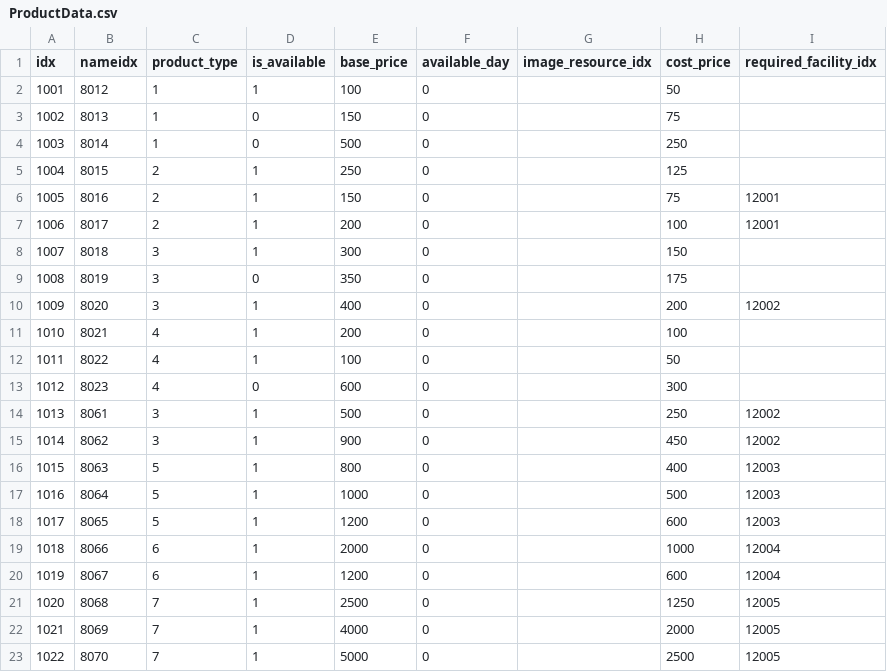
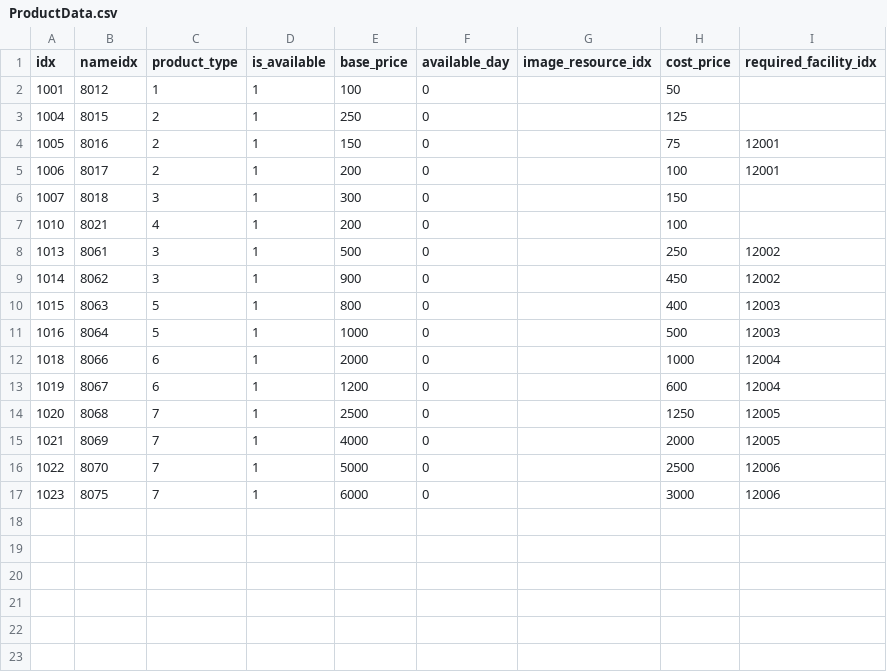
Before and after one commit to AripyKSU/Cashier, a CSV file: Assets/Datas/Customer/ProductData.csv, drawn as a sheet.

```diff
--- a/Assets/Datas/Customer/ProductData.csv
+++ b/Assets/Datas/Customer/ProductData.csv
@@ -2,4 +2,2 @@ idx,nameidx,product_type,is_available,base_price,available_day,image_resource_id
 1001,8012,1,1,100,0,,50,
-1002,8013,1,0,150,0,,75,
-1003,8014,1,0,500,0,,250,
 1004,8015,2,1,250,0,,125,
@@ -8,7 +6,3 @@ idx,nameidx,product_type,is_available,base_price,available_day,image_resource_id
 1007,8018,3,1,300,0,,150,
-1008,8019,3,0,350,0,,175,
-1009,8020,3,1,400,0,,200,12002
 1010,8021,4,1,200,0,,100,
-1011,8022,4,1,100,0,,50,
-1012,8023,4,0,600,0,,300,
 1013,8061,3,1,500,0,,250,12002
@@ -17,3 +11,2 @@ idx,nameidx,product_type,is_available,base_price,available_day,image_resource_id
 1016,8064,5,1,1000,0,,500,12003
-1017,8065,5,1,1200,0,,600,12003
 1018,8066,6,1,2000,0,,1000,12004
@@ -22,2 +15,3 @@ idx,nameidx,product_type,is_available,base_price,available_day,image_resource_id
 1021,8069,7,1,4000,0,,2000,12005
-1022,8070,7,1,5000,0,,2500,12005
+1022,8070,7,1,5000,0,,2500,12006
+1023,8075,7,1,6000,0,,3000,12006
```
Also changed, not shown: Assets/Datas/ResourceData.csv, Assets/Datas/TextData.csv, 13 other files.
